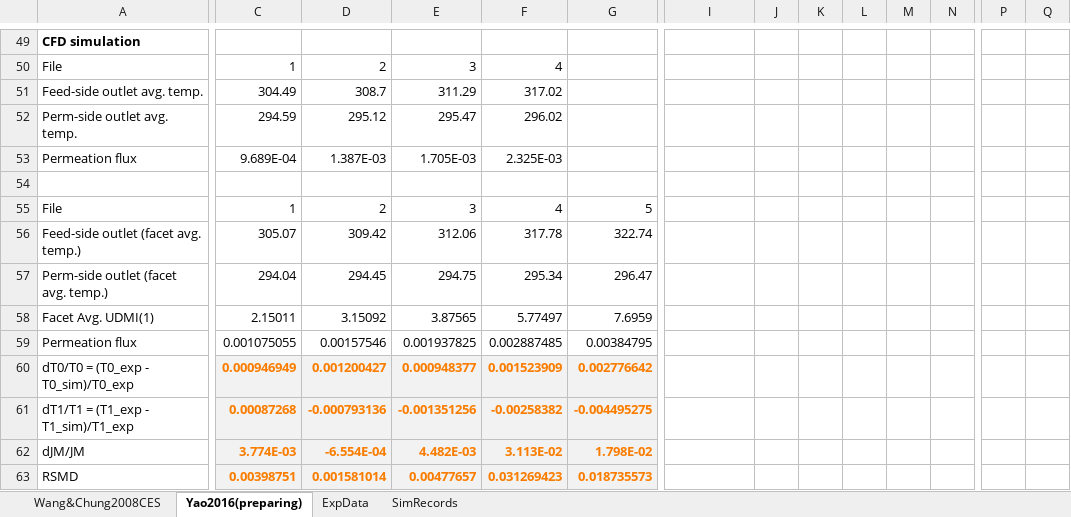
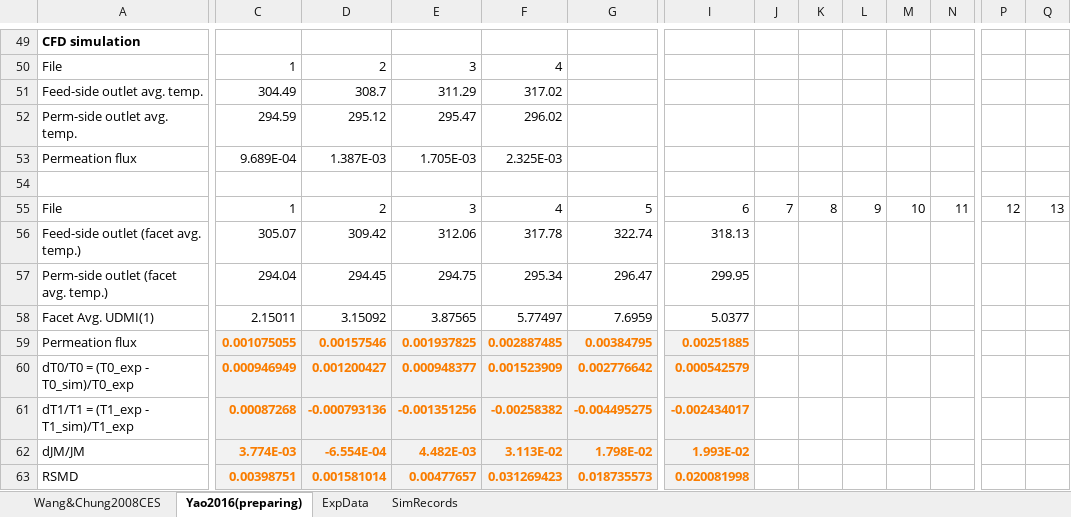
Before and after one commit to PatrickYao3030/md_fluent, an Excel workbook: bin/2d_s_cc/reorganized exp.data.xlsx, sheet Yao2016(preparing), drawn as a sheet; only a part is shown, gaps mark what is left out; values as stored, in another font and other column widths than the file's, no borders; the diff covers the shown part only; the diff names each change by its address in the sheet, - before the commit and + after, or states it on an @@ line.

Commit message:
CFD simulation verification with Yao's experiments All results including the sims and exps are collected in the Excel file of "reorganized exp.data.xlsx".

```diff
--- a/bin/2d_s_cc/reorganized exp.data.xlsx (sheet Yao2016(preparing))
+++ b/bin/2d_s_cc/reorganized exp.data.xlsx (sheet Yao2016(preparing))
-I55: (empty)
+I55: 6
-J55: (empty)
+J55: 7
-K55: (empty)
+K55: 8
-L55: (empty)
+L55: 9
-M55: (empty)
+M55: 10
-N55: (empty)
+N55: 11
-P55: (empty)
+P55: 12
-Q55: (empty)
+Q55: 13
-I56: (empty)
+I56: 318.13
-I57: (empty)
+I57: 299.95
-I58: (empty)
+I58: 5.0377
@@ C59:G59 fill: none → #F2F2F2, bold: off → on, text colour: black → #FA7D00 @@
-I59: (empty)
+I59: 0.00251885
-I59:I63 fill: none
+I59:I63 fill: #F2F2F2
-I60: (empty)
+I60: 0.000542579
-I61: (empty)
+I61: -0.002434017
-I62: (empty)
+I62: 1.993E-02
-I63: (empty)
+I63: 0.020081998
```
Also changed, not shown: 6 edited cells elsewhere in this sheet, charts or pictures, 3 other files.
